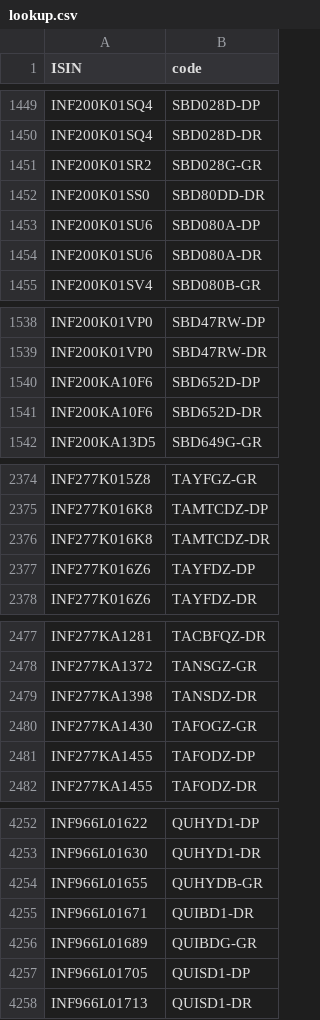
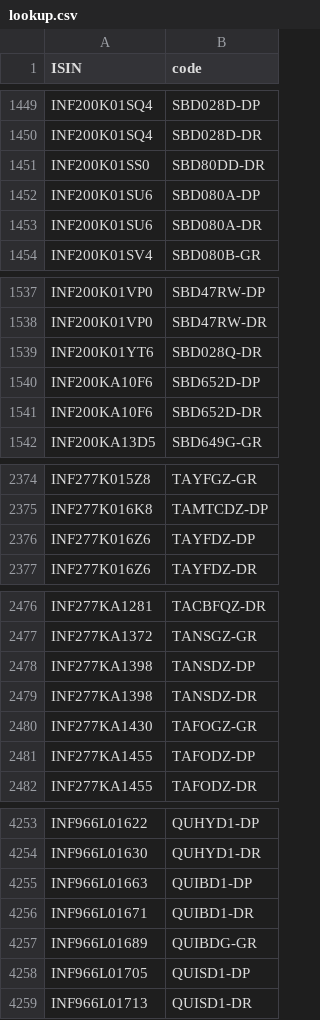
Before and after one commit to captn3m0/mf.captnemo.in, a CSV file: _data/lookup.csv, drawn as a sheet; only a part is shown, gaps mark what is left out; the diff covers the shown part only.

```diff
--- a/_data/lookup.csv
+++ b/_data/lookup.csv
@@ -1450,3 +1450,2 @@ ISIN,code
 "INF200K01SQ4","SBD028D-DR"
-"INF200K01SR2","SBD028G-GR"
 "INF200K01SS0","SBD80DD-DR"
@@ -1539,2 +1538,3 @@ ISIN,code
 "INF200K01VP0","SBD47RW-DR"
+"INF200K01YT6","SBD028Q-DR"
 "INF200KA10F6","SBD652D-DP"
@@ -2375,3 +2375,2 @@ ISIN,code
 "INF277K016K8","TAMTCDZ-DP"
-"INF277K016K8","TAMTCDZ-DR"
 "INF277K016Z6","TAYFDZ-DP"
@@ -2478,2 +2477,3 @@ ISIN,code
 "INF277KA1372","TANSGZ-GR"
+"INF277KA1398","TANSDZ-DP"
 "INF277KA1398","TANSDZ-DR"
@@ -4253,3 +4254,3 @@ ISIN,code
 "INF966L01630","QUHYD1-DR"
-"INF966L01655","QUHYDB-GR"
+"INF966L01663","QUIBD1-DP"
 "INF966L01671","QUIBD1-DR"
```
Also changed, not shown: 7 added rows and 6 removed rows elsewhere in this file, 1 other file.
